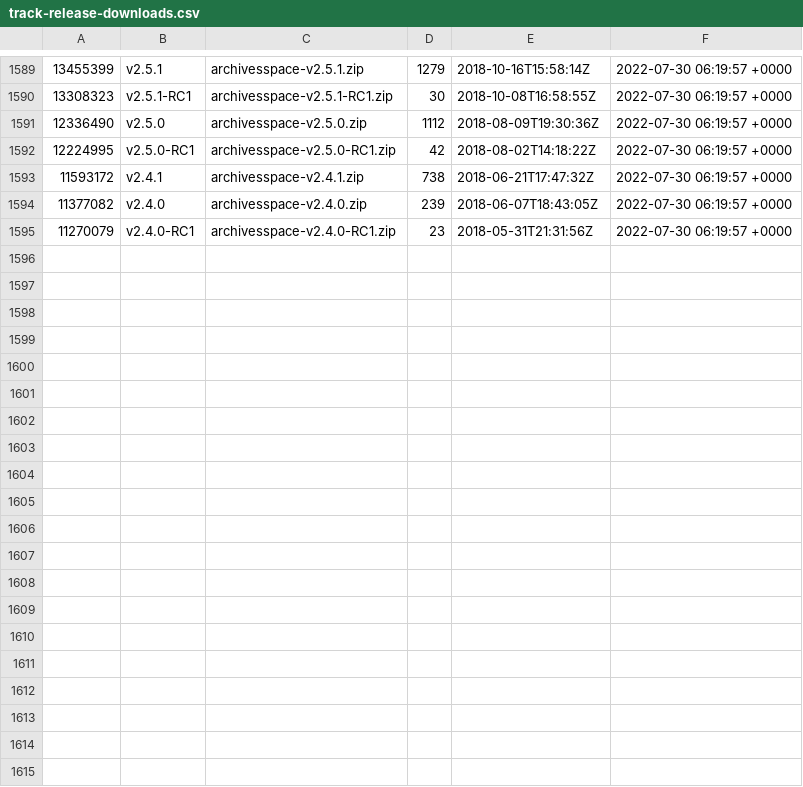
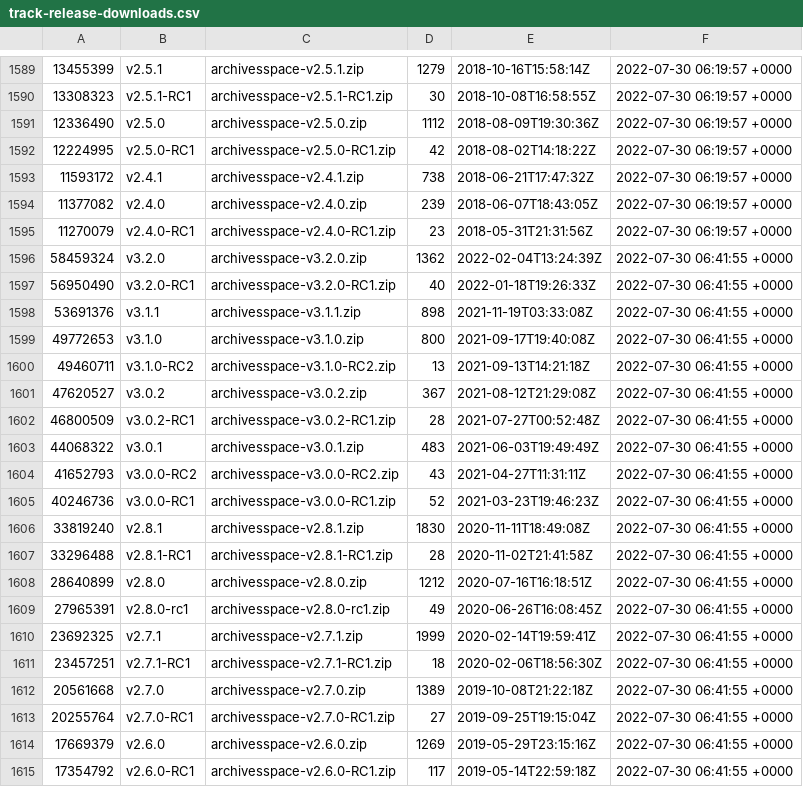
Before and after one commit to quoideneuf/archivesspace, a CSV file: track-release-downloads.csv, drawn as a sheet; only a part is shown, gaps mark what is left out; the diff covers the shown part only.

Commit message:
Updating the download stats

```diff
--- a/track-release-downloads.csv
+++ b/track-release-downloads.csv
@@ -1595 +1595,21 @@
 11270079,v2.4.0-RC1,archivesspace-v2.4.0-RC1.zip,23,2018-05-31T21:31:56Z,2022-07-30 06:19:57 +0000
+58459324,v3.2.0,archivesspace-v3.2.0.zip,1362,2022-02-04T13:24:39Z,2022-07-30 06:41:55 +0000
+56950490,v3.2.0-RC1,archivesspace-v3.2.0-RC1.zip,40,2022-01-18T19:26:33Z,2022-07-30 06:41:55 +0000
+53691376,v3.1.1,archivesspace-v3.1.1.zip,898,2021-11-19T03:33:08Z,2022-07-30 06:41:55 +0000
+49772653,v3.1.0,archivesspace-v3.1.0.zip,800,2021-09-17T19:40:08Z,2022-07-30 06:41:55 +0000
+49460711,v3.1.0-RC2,archivesspace-v3.1.0-RC2.zip,13,2021-09-13T14:21:18Z,2022-07-30 06:41:55 +0000
+47620527,v3.0.2,archivesspace-v3.0.2.zip,367,2021-08-12T21:29:08Z,2022-07-30 06:41:55 +0000
+46800509,v3.0.2-RC1,archivesspace-v3.0.2-RC1.zip,28,2021-07-27T00:52:48Z,2022-07-30 06:41:55 +0000
+44068322,v3.0.1,archivesspace-v3.0.1.zip,483,2021-06-03T19:49:49Z,2022-07-30 06:41:55 +0000
+41652793,v3.0.0-RC2,archivesspace-v3.0.0-RC2.zip,43,2021-04-27T11:31:11Z,2022-07-30 06:41:55 +0000
+40246736,v3.0.0-RC1,archivesspace-v3.0.0-RC1.zip,52,2021-03-23T19:46:23Z,2022-07-30 06:41:55 +0000
+33819240,v2.8.1,archivesspace-v2.8.1.zip,1830,2020-11-11T18:49:08Z,2022-07-30 06:41:55 +0000
+33296488,v2.8.1-RC1,archivesspace-v2.8.1-RC1.zip,28,2020-11-02T21:41:58Z,2022-07-30 06:41:55 +0000
+28640899,v2.8.0,archivesspace-v2.8.0.zip,1212,2020-07-16T16:18:51Z,2022-07-30 06:41:55 +0000
+27965391,v2.8.0-rc1,archivesspace-v2.8.0-rc1.zip,49,2020-06-26T16:08:45Z,2022-07-30 06:41:55 +0000
+23692325,v2.7.1,archivesspace-v2.7.1.zip,1999,2020-02-14T19:59:41Z,2022-07-30 06:41:55 +0000
+23457251,v2.7.1-RC1,archivesspace-v2.7.1-RC1.zip,18,2020-02-06T18:56:30Z,2022-07-30 06:41:55 +0000
+20561668,v2.7.0,archivesspace-v2.7.0.zip,1389,2019-10-08T21:22:18Z,2022-07-30 06:41:55 +0000
+20255764,v2.7.0-RC1,archivesspace-v2.7.0-RC1.zip,27,2019-09-25T19:15:04Z,2022-07-30 06:41:55 +0000
+17669379,v2.6.0,archivesspace-v2.6.0.zip,1269,2019-05-29T23:15:16Z,2022-07-30 06:41:55 +0000
+17354792,v2.6.0-RC1,archivesspace-v2.6.0-RC1.zip,117,2019-05-14T22:59:18Z,2022-07-30 06:41:55 +0000
```
Also changed, not shown: 9 added rows elsewhere in this file.
